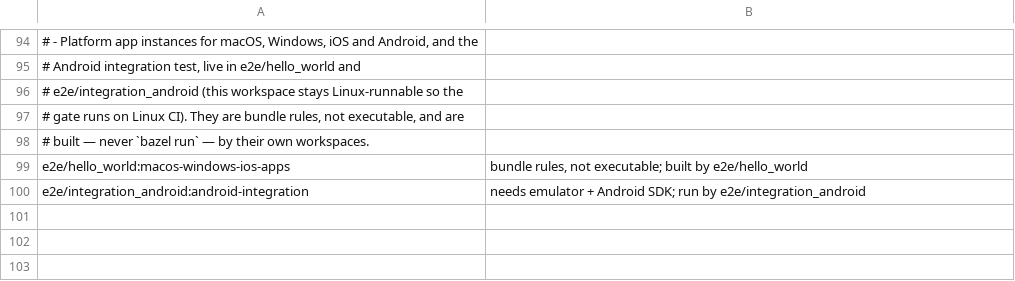
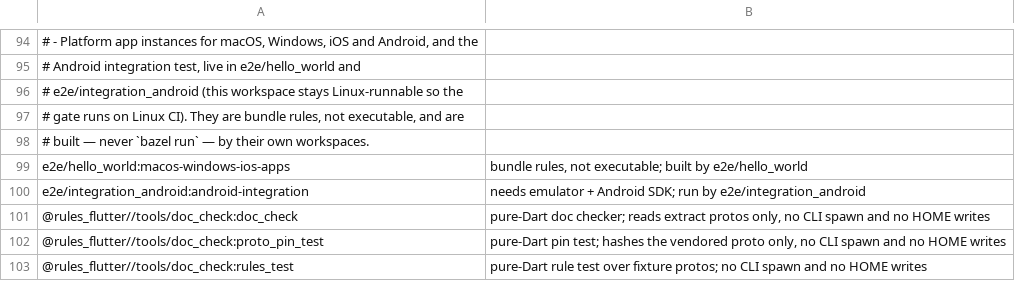
Before and after one commit to Mivr/ai_rules_flutter, a TSV file: e2e/run_home/audit.tsv, drawn as a sheet; only a part is shown, gaps mark what is left out.

Commit message:
build(gates): register the doc_check runnables in the run_home audit list
The doc checker and its tests only read protobuf files, so they sit
outside the run_home class and get audit rows with that reason.

Changelog: skip
Agent: claude/claude-sonnet-5-5/FF-gates-doc-check
Work-Item: 65

```diff
--- a/e2e/run_home/audit.tsv
+++ b/e2e/run_home/audit.tsv
@@ -100 +100,4 @@ e2e/hello_world:macos-windows-ios-apps	bundle rules, not executable; built by e2
 e2e/integration_android:android-integration	needs emulator + Android SDK; run by e2e/integration_android
+@rules_flutter//tools/doc_check:doc_check	pure-Dart doc checker; reads extract protos only, no CLI spawn and no HOME writes
+@rules_flutter//tools/doc_check:proto_pin_test	pure-Dart pin test; hashes the vendored proto only, no CLI spawn and no HOME writes
+@rules_flutter//tools/doc_check:rules_test	pure-Dart rule test over fixture protos; no CLI spawn and no HOME writes
```
